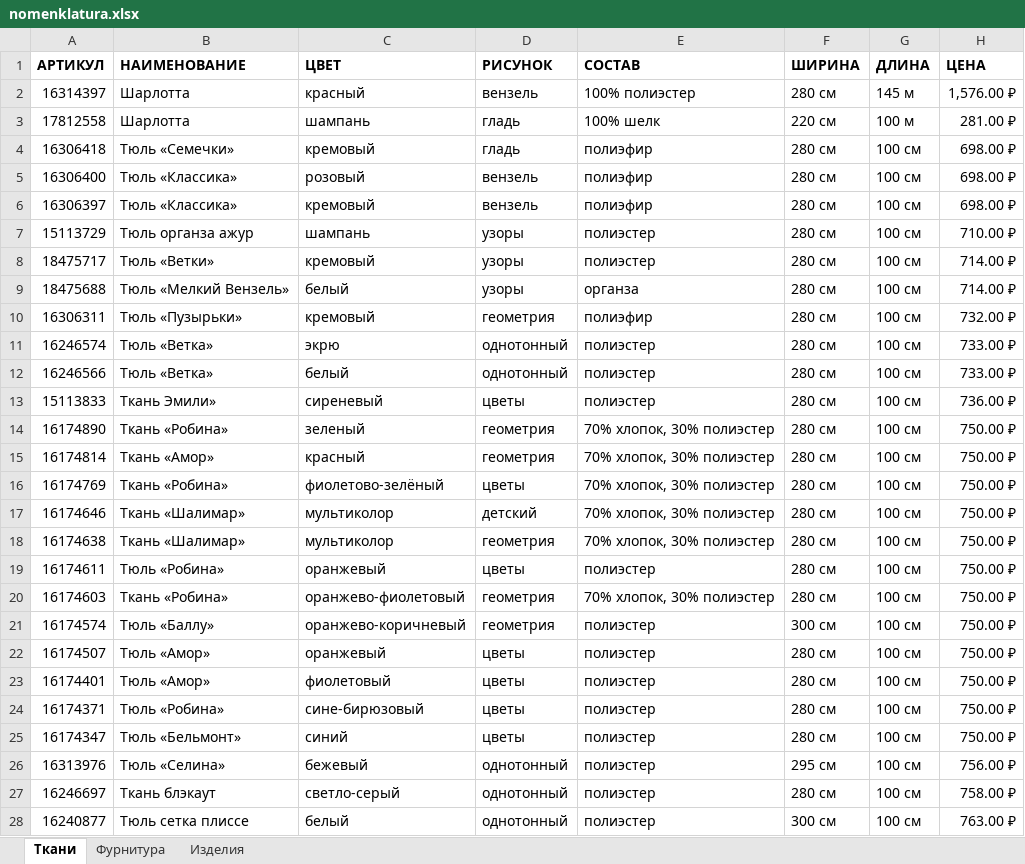
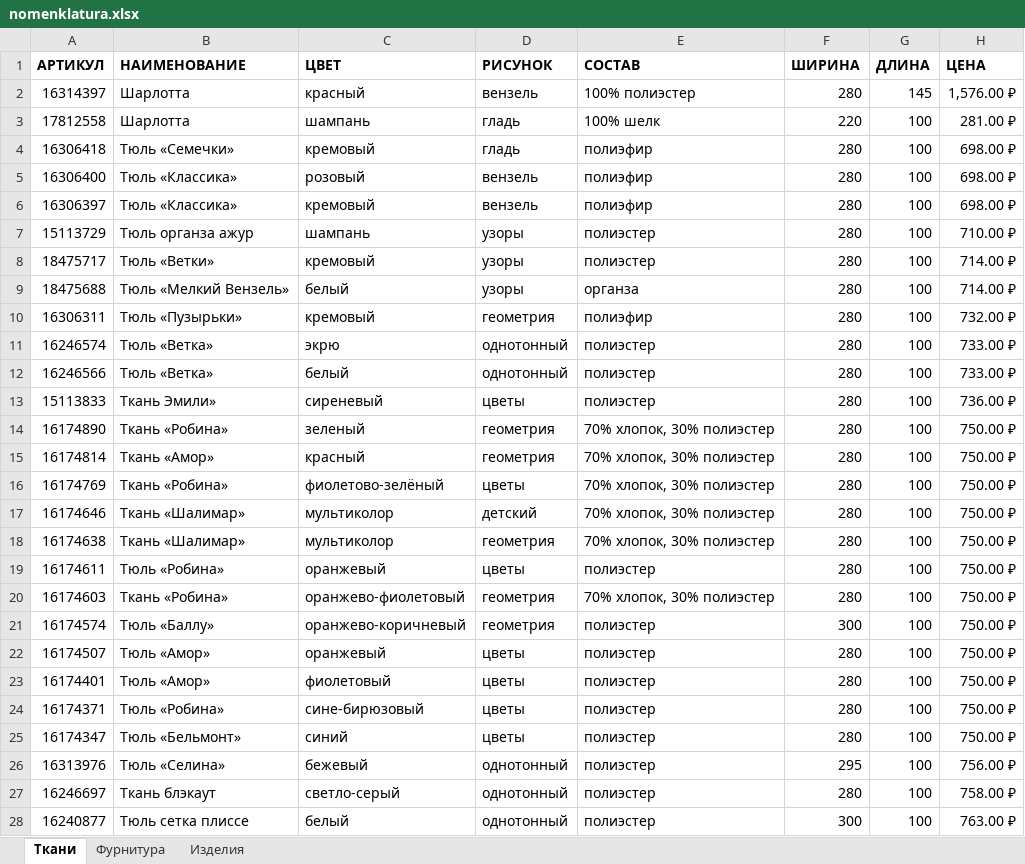
Before and after one commit to 01000010/utro_wpf, an Excel workbook: utro_wpf/DB_Data/nomenklatura.xlsx, sheet Ткани, drawn as a sheet; only a part is shown; values as stored, in another font and other column widths than the file's, no borders; the diff covers the shown part only; the diff names each change by its address in the sheet, - before the commit and + after, or states it on an @@ line.

```diff
--- a/utro_wpf/DB_Data/nomenklatura.xlsx (sheet Ткани)
+++ b/utro_wpf/DB_Data/nomenklatura.xlsx (sheet Ткани)
-F2 (ШИРИНА): 280 см
+F2 (ШИРИНА): 280
-G2 (ДЛИНА): 145 м
+G2 (ДЛИНА): 145
-F3 (ШИРИНА): 220 см
+F3 (ШИРИНА): 220
-G3 (ДЛИНА): 100 м
+G3 (ДЛИНА): 100
-F4:F20 (ШИРИНА): 280 см
+F4:F20 (ШИРИНА): 280
-G4:G28 (ДЛИНА): 100 см
+G4:G28 (ДЛИНА): 100
-F21 (ШИРИНА): 300 см
+F21 (ШИРИНА): 300
-F22:F25 (ШИРИНА): 280 см
+F22:F25 (ШИРИНА): 280
-F26 (ШИРИНА): 295 см
+F26 (ШИРИНА): 295
-F27 (ШИРИНА): 280 см
+F27 (ШИРИНА): 280
-F28 (ШИРИНА): 300 см
+F28 (ШИРИНА): 300
```
Also changed, not shown: 748 edited cells elsewhere in this sheet, sheet Фурнитура, sheet Изделия, 10 other files.
